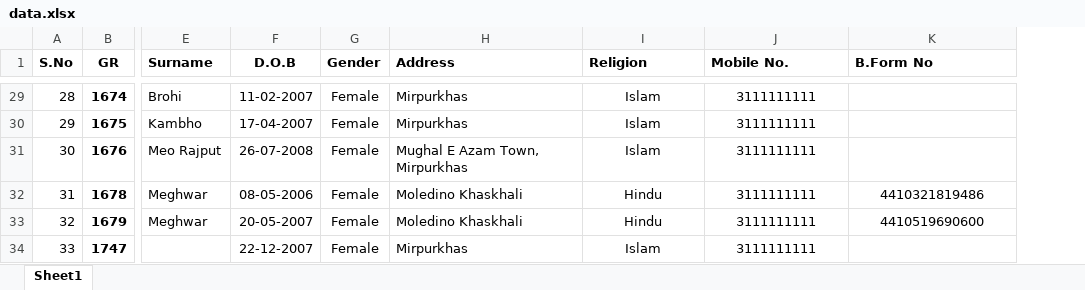
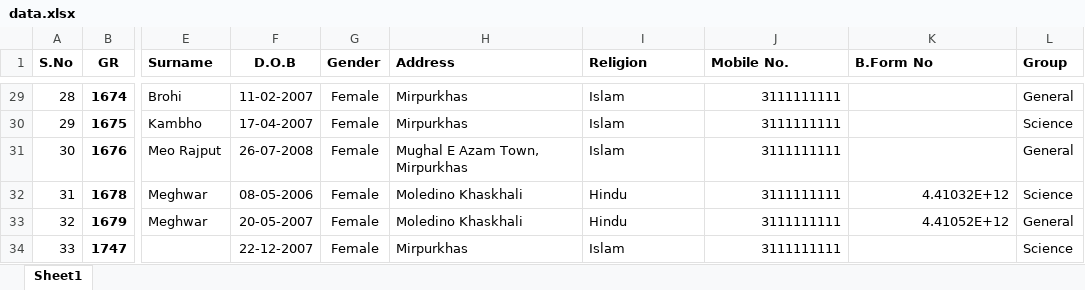
Before and after one commit to Alph702/BISE, an Excel workbook: data.xlsx, sheet Sheet1, drawn as a sheet; only a part is shown, gaps mark what is left out; values as stored, in another font and other column widths than the file's, no borders; charts and pictures and table styles not drawn; the diff covers the shown part only; the diff names each change by its address in the sheet, - before the commit and + after, or states it on an @@ line.

```diff
--- a/data.xlsx (sheet Sheet1)
+++ b/data.xlsx (sheet Sheet1)
+column L (Group), rows 29-34: General | Science | General | Science | General | Science
-I29:I34 alignment: center
+I29:I34 alignment: left
-J29:J31 alignment: center
+J29:J31 alignment: right
-J32:K33 alignment: center
+J32:K33 alignment: right
-K32 (B.Form No): 4410321819486
+K32 (B.Form No): 4.41032E+12
-K33 (B.Form No): 4410519690600
+K33 (B.Form No): 4.41052E+12
-J34 alignment: center
+J34 alignment: right
```
Also changed, not shown: 17 edited cells and cell formats elsewhere in this sheet, 5 other files.
